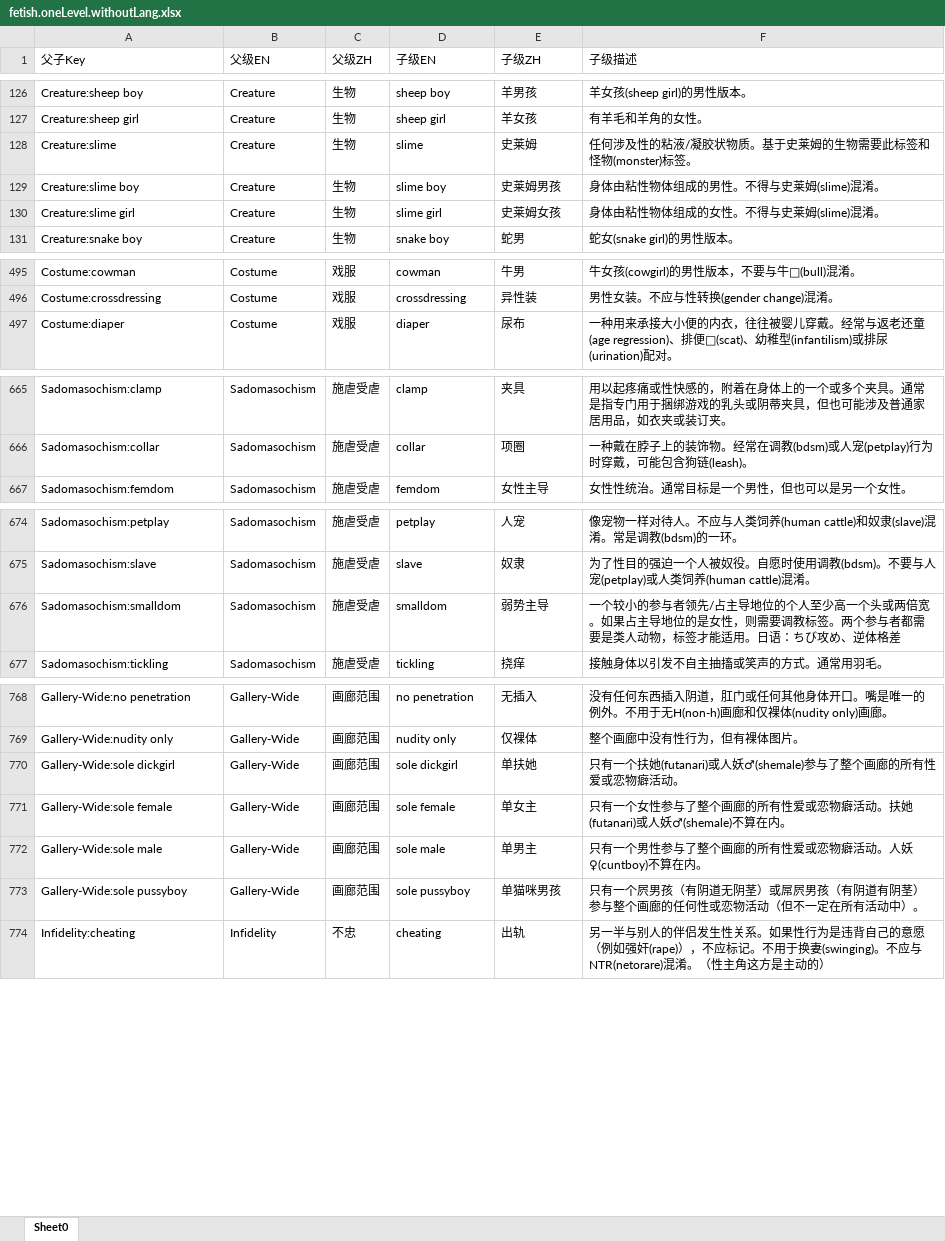
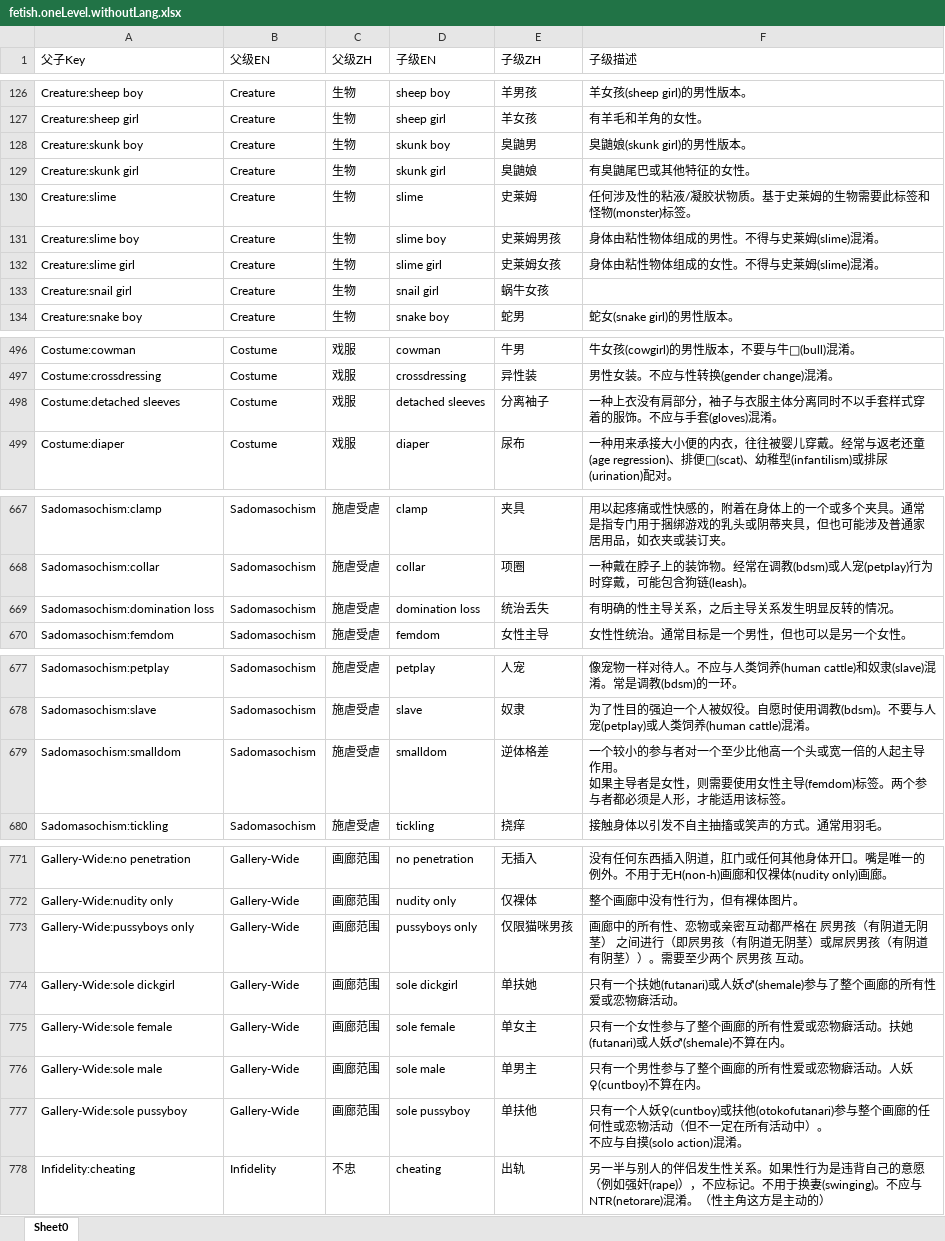
Before and after one commit to ArtMoe/ehWiki.fetishListing.translate.zh_CN, an Excel workbook: fetish.oneLevel.withoutLang.xlsx, sheet Sheet0, drawn as a sheet; only a part is shown, gaps mark what is left out; values as stored, in another font and other column widths than the file's, no borders; addresses are those after the commit; ↵ is a line break in a cell; the diff covers the shown part only; the diff names each change by its address in the sheet, - before the commit and + after, or states it on an @@ line.

```diff
--- a/fetish.oneLevel.withoutLang.xlsx (sheet Sheet0)
+++ b/fetish.oneLevel.withoutLang.xlsx (sheet Sheet0)
@@ row 139 moved to row 128: Creature:skunk boy @@
@@ row 140 moved to row 129: Creature:skunk girl @@
+row 133: Creature:snail girl | Creature | 生物 | snail girl | 蜗牛女孩
+row 498: Costume:detached sleeves | Costume | 戏服 | detached sleeves | 分离袖子 | 一种上衣没有肩部分，袖子与衣服主体分离同时不以手套样式穿着的服饰。不应与手套(gloves)混淆。
+row 669: Sadomasochism:domination loss | Sadomasochism | 施虐受虐 | domination loss | 统治丢失 | 有明确的性主导关系，之后主导关系发生明显反转的情况。
-E679 (子级ZH): 弱势主导
+E679 (子级ZH): 逆体格差
-F679 (子级描述): …的参与者领先/占主导地位的个人至少高一个头或两倍宽。如果占主导地位的是女性，则需要调教标签。两个参与者都需要是类人动物，标签才能适用。日语：ちび攻め、逆体格差
+F679 (子级描述): …的参与者对一个至少比他高一个头或宽一倍的人起主导作用。 ↵ 如果主导者是女性，则需要使用女性主导(femdom)标签。两个参与者都必须是人形，才能适用该标签。
+row 773: Gallery-Wide:pussyboys only | Gallery-Wide | 画廊范围 | pussyboys only | 仅限猫咪男孩 | 画廊中的所有性、恋物或亲密互动都严格在 屄男孩（有阴道无阴茎） 之间进行（即屄男孩（有阴道无阴茎）或屌屄男孩（有阴道有阴茎））。需要至少两个 屄男孩 互动。
-E777 (子级ZH): 单猫咪男孩
+E777 (子级ZH): 单扶他
-F777 (子级描述): 只有一个屄男孩（有阴道无阴茎）或屌屄男孩（有阴道有阴茎）参与整个画廊的任何性或恋物活动（但不一定在所有活动中）。
+F777 (子级描述): 只有一个人妖♀(cuntboy)或扶他(otokofutanari)参与整个画廊的任何性或恋物活动（但不一定在所有活动中）。 ↵ 不应与自摸(solo action)混淆。
```
Also changed, not shown: 7 moved rows and 8 edited cells elsewhere in this sheet, ehWiki.fetishListing.translate.zh_CN/Excel/标签列表.xlsx, fetish.oneLevel.withoutLang.searchKey.xlsx, 9 other files.
